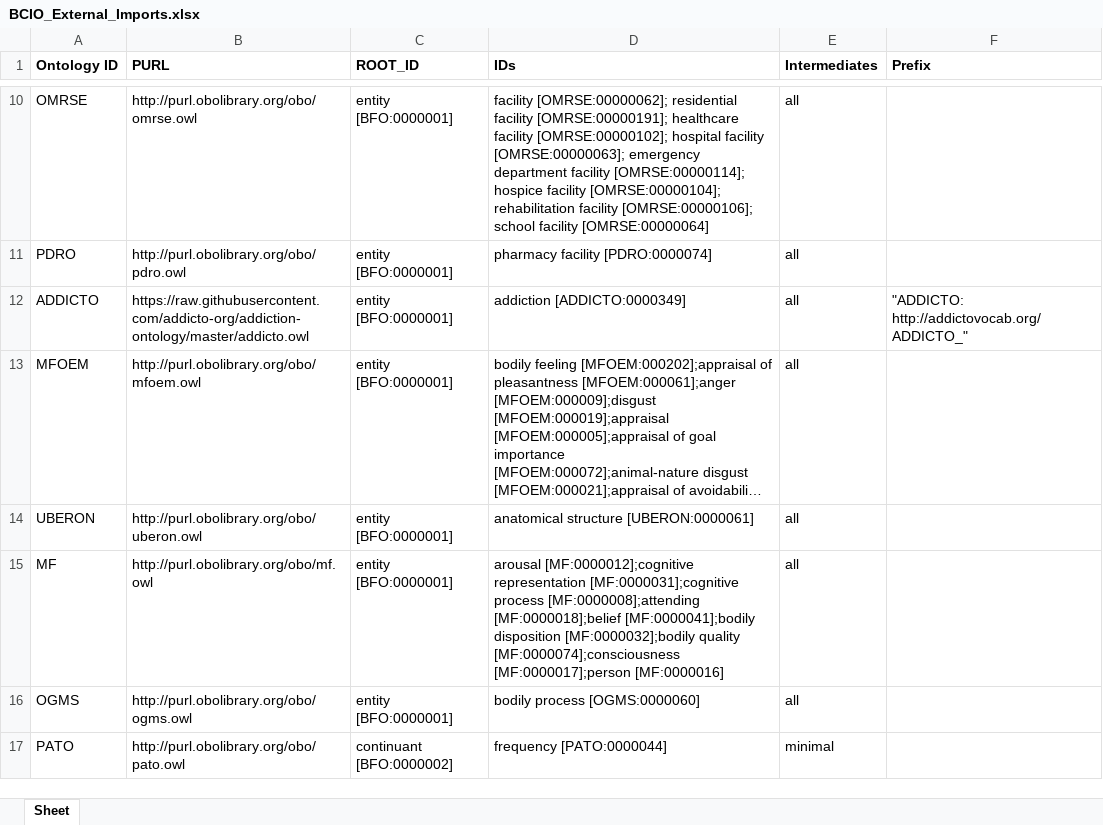
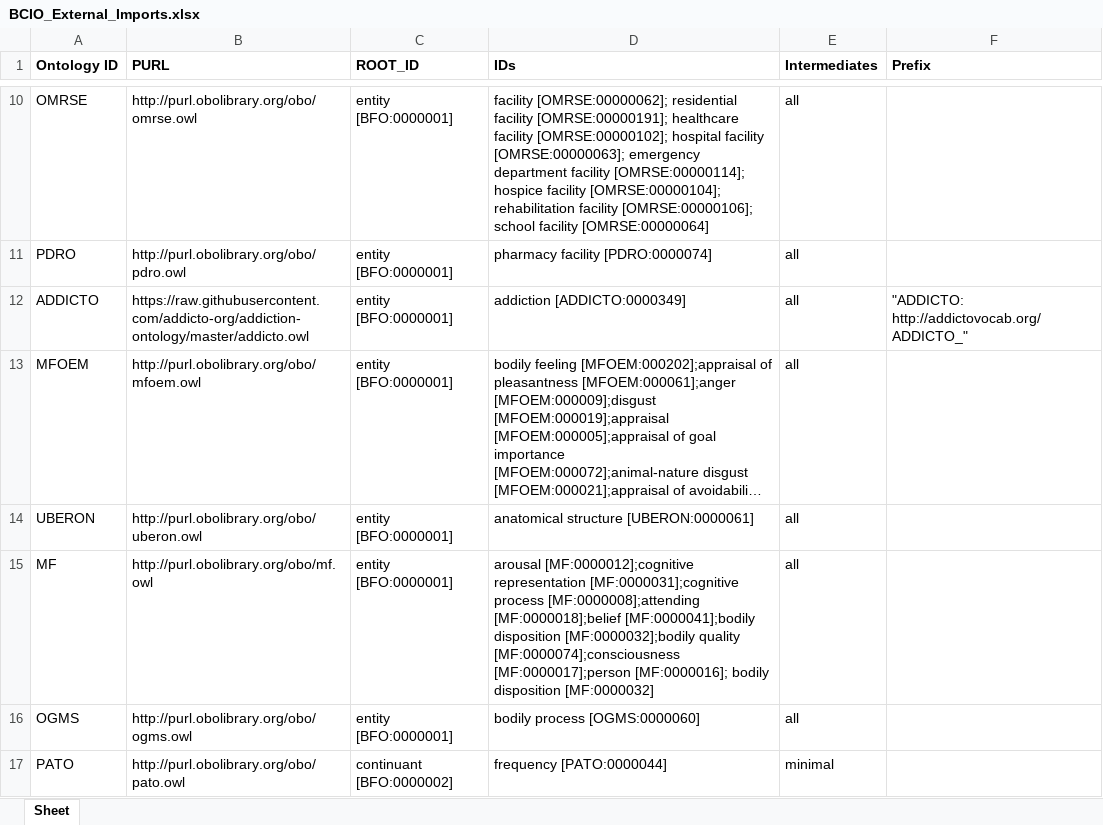
Before and after one commit to b-gehrke/BCIO, an Excel workbook: Upper Level BCIO/inputs/BCIO_External_Imports.xlsx, sheet Sheet, drawn as a sheet; only a part is shown, gaps mark what is left out; long unchanged cells end in …; values as stored, in another font and other column widths than the file's, no borders; the diff names each change by its address in the sheet, - before the commit and + after, or states it on an @@ line.

Commit message:
Updating BCIO_External_Imports.xlsx

```diff
--- a/Upper Level BCIO/inputs/BCIO_External_Imports.xlsx (sheet Sheet)
+++ b/Upper Level BCIO/inputs/BCIO_External_Imports.xlsx (sheet Sheet)
-D15 (IDs): …[MF:0000074];consciousness [MF:0000017];person [MF:0000016]
+D15 (IDs): …[MF:0000074];consciousness [MF:0000017];person [MF:0000016]; bodily disposition [MF:0000032]
```
